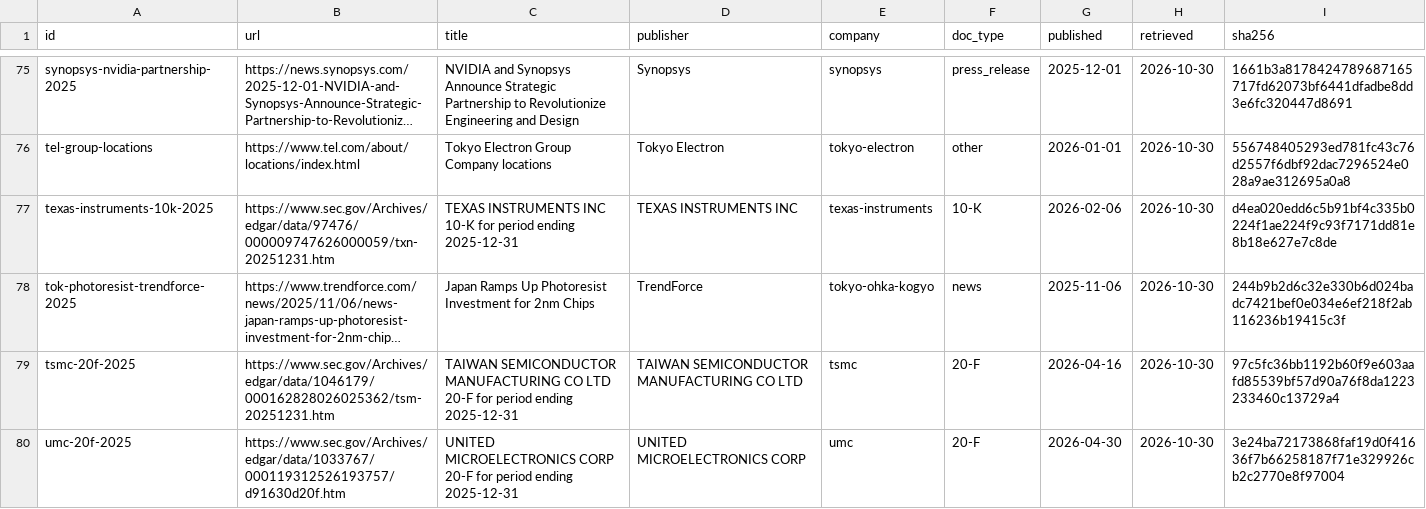
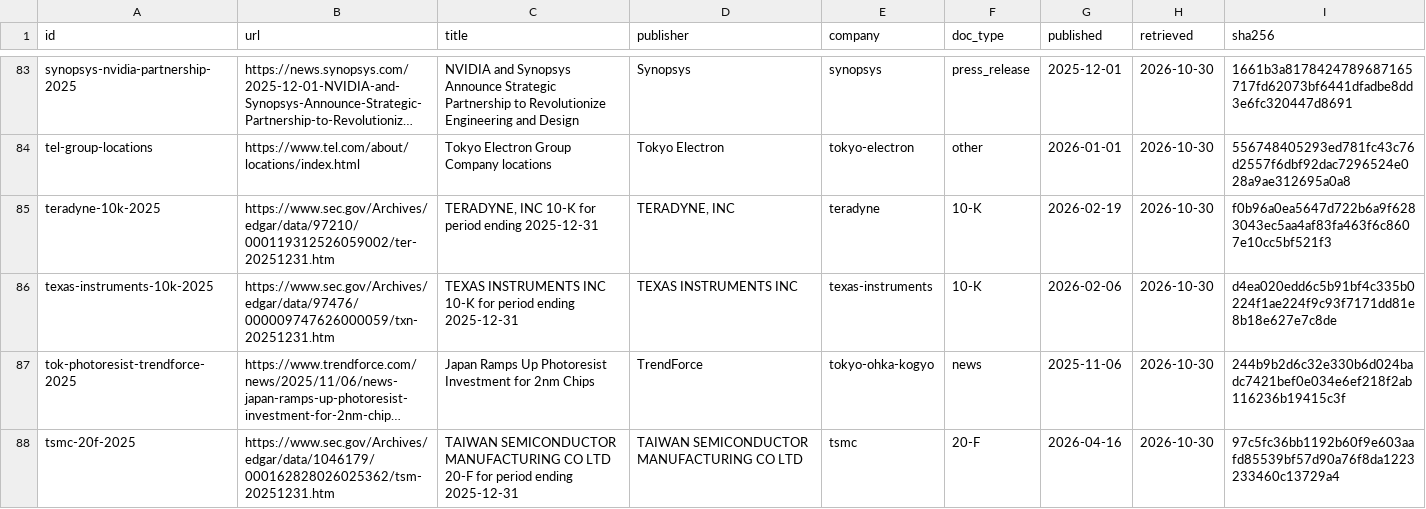
Before and after one commit to davidhyland8/semiconductor-supply-chain, a CSV file: data/sources/sources.csv, drawn as a sheet; only a part is shown, gaps mark what is left out; the shorter side is filled out with more unchanged rows; long unchanged cells end in …; the diff covers the shown part only; the diff names each change by its address in the sheet, - before the commit and + after, or states it on an @@ line.

```diff
--- a/data/sources/sources.csv
+++ b/data/sources/sources.csv
+row 85: teradyne-10k-2025 | https://www.sec.gov/Archives/edgar/data/97210/000119312526059002/ter-20251231.htm | TERADYNE, INC 10-K for period ending 2025-12-31 | TERADYNE, INC | teradyne | 10-K | 2026-02-19 | 2026-10-30 | f0b96a0ea5647d722b6a9f6283043ec5aa4af83fa463f6c8607e10cc5bf521f3
```
Also changed, not shown: 9 added rows elsewhere in this file, data/extracted/decisions.csv, data/seed/edges.csv, 30 other files.
